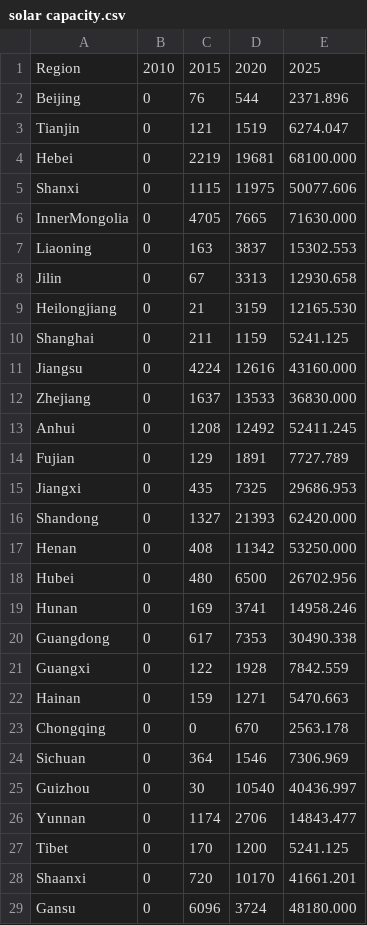
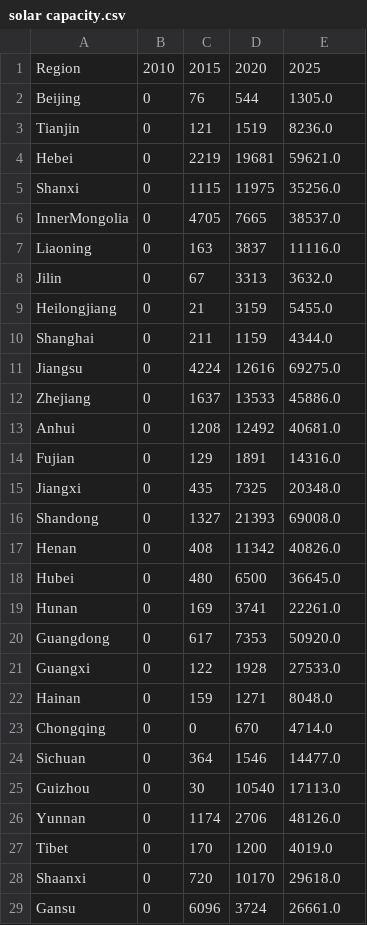
Before and after one commit to Rick10119/PyPSA-China-THU, a CSV file: data/existing_infrastructure/solar capacity.csv, drawn as a sheet; only a part is shown; the diff covers the shown part only.

```diff
--- a/data/existing_infrastructure/solar capacity.csv
+++ b/data/existing_infrastructure/solar capacity.csv
@@ -1,29 +1,29 @@
 Region,2010,2015,2020,2025
-Beijing,0,76,544,2371.896
-Tianjin,0,121,1519,6274.047
-Hebei,0,2219,19681,68100.000
-Shanxi,0,1115,11975,50077.606
-InnerMongolia,0,4705,7665,71630.000
-Liaoning,0,163,3837,15302.553
-Jilin,0,67,3313,12930.658
-Heilongjiang,0,21,3159,12165.530
-Shanghai,0,211,1159,5241.125
-Jiangsu,0,4224,12616,43160.000
-Zhejiang,0,1637,13533,36830.000
-Anhui,0,1208,12492,52411.245
-Fujian,0,129,1891,7727.789
-Jiangxi,0,435,7325,29686.953
-Shandong,0,1327,21393,62420.000
-Henan,0,408,11342,53250.000
-Hubei,0,480,6500,26702.956
-Hunan,0,169,3741,14958.246
-Guangdong,0,617,7353,30490.338
-Guangxi,0,122,1928,7842.559
-Hainan,0,159,1271,5470.663
-Chongqing,0,0,670,2563.178
-Sichuan,0,364,1546,7306.969
-Guizhou,0,30,10540,40436.997
-Yunnan,0,1174,2706,14843.477
-Tibet,0,170,1200,5241.125
-Shaanxi,0,720,10170,41661.201
-Gansu,0,6096,3724,48180.000
+Beijing,0,76,544,1305.0
+Tianjin,0,121,1519,8236.0
+Hebei,0,2219,19681,59621.0
+Shanxi,0,1115,11975,35256.0
+InnerMongolia,0,4705,7665,38537.0
+Liaoning,0,163,3837,11116.0
+Jilin,0,67,3313,3632.0
+Heilongjiang,0,21,3159,5455.0
+Shanghai,0,211,1159,4344.0
+Jiangsu,0,4224,12616,69275.0
+Zhejiang,0,1637,13533,45886.0
+Anhui,0,1208,12492,40681.0
+Fujian,0,129,1891,14316.0
+Jiangxi,0,435,7325,20348.0
+Shandong,0,1327,21393,69008.0
+Henan,0,408,11342,40826.0
+Hubei,0,480,6500,36645.0
+Hunan,0,169,3741,22261.0
+Guangdong,0,617,7353,50920.0
+Guangxi,0,122,1928,27533.0
+Hainan,0,159,1271,8048.0
+Chongqing,0,0,670,4714.0
+Sichuan,0,364,1546,14477.0
+Guizhou,0,30,10540,17113.0
+Yunnan,0,1174,2706,48126.0
+Tibet,0,170,1200,4019.0
+Shaanxi,0,720,10170,29618.0
+Gansu,0,6096,3724,26661.0
```
Also changed, not shown: 3 edited cells elsewhere in this file, 9 other files.
